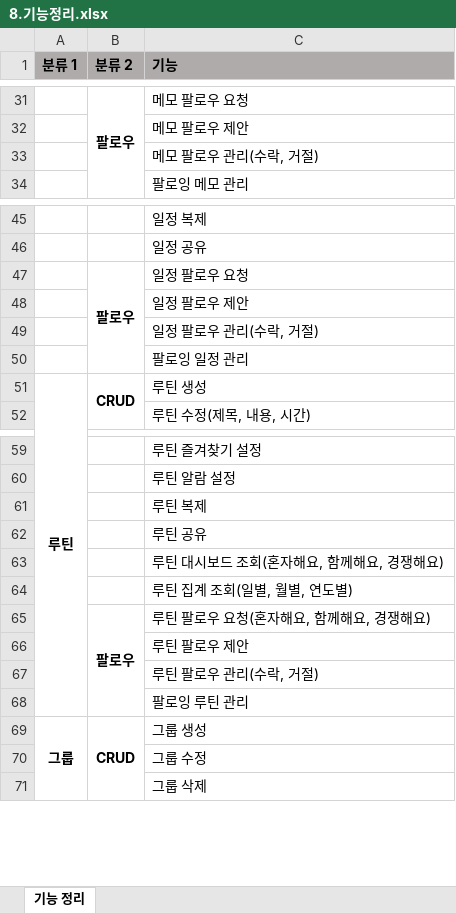
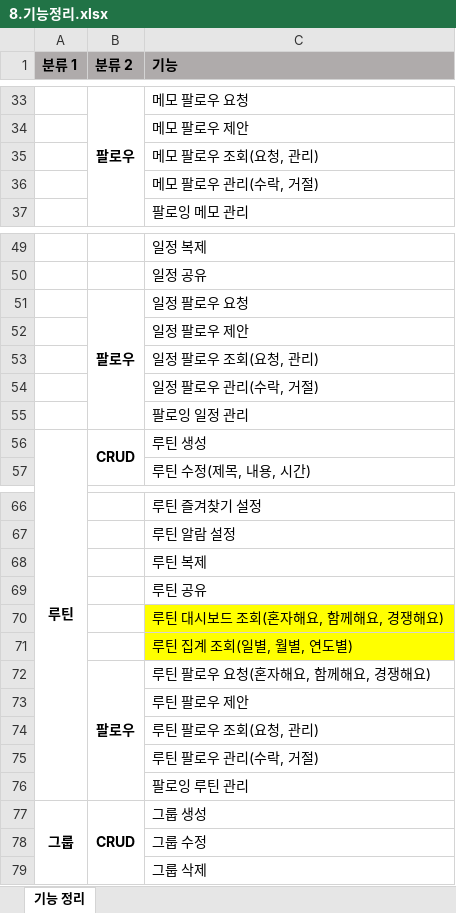
Before and after one commit to dyonyon2/The-10000-Hour-Rule, an Excel workbook: 8.기능정리.xlsx, sheet 기능 정리, drawn as a sheet; only a part is shown, gaps mark what is left out; values as stored, in another font and other column widths than the file's, no borders; addresses are those after the commit; the diff covers the shown part only; the diff names each change by its address in the sheet, - before the commit and + after, or states it on an @@ line.

```diff
--- a/8.기능정리.xlsx (sheet 기능 정리)
+++ b/8.기능정리.xlsx (sheet 기능 정리)
+row 35:  |  | 메모 팔로우 조회(요청, 관리)
+row 53:  |  | 일정 팔로우 조회(요청, 관리)
-C70:C71 fill: none
+C70:C71 fill: #FFFF00
+row 74:  |  | 루틴 팔로우 조회(요청, 관리)
```
Also changed, not shown: 12 added rows and 15 edited cells elsewhere in this sheet, 0.WBS.xlsx, 1 other file.
